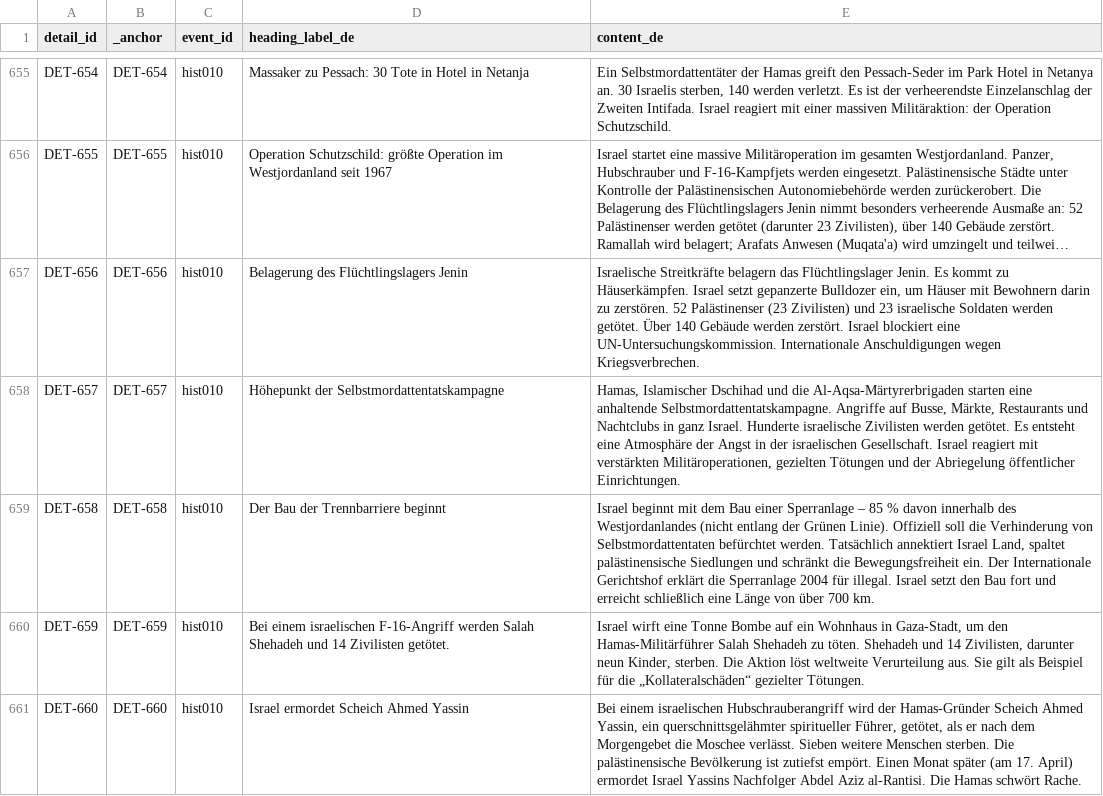
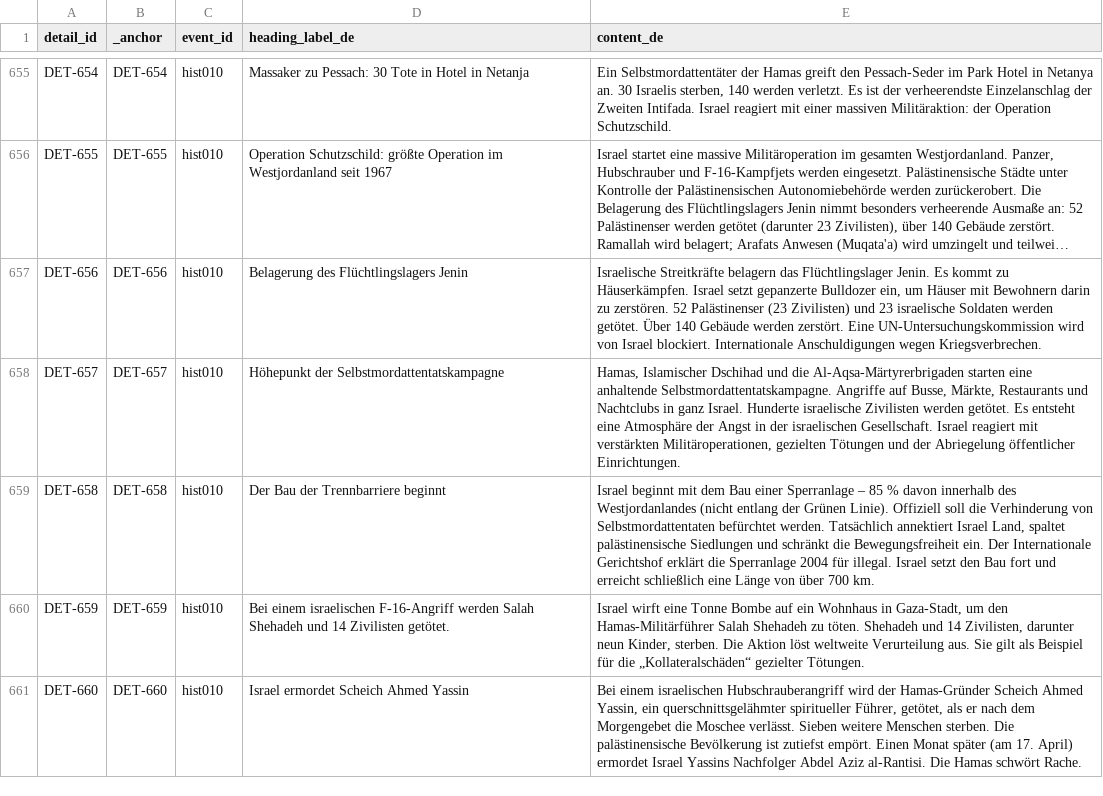
Before and after one commit to PalGenoPedia/PalGenoPedia, a CSV file: Pages/Historical_Massacres/pre/details_de.csv, drawn as a sheet; only a part is shown, gaps mark what is left out; long unchanged cells end in …; the diff covers the shown part only; the diff names each change by its address in the sheet, - before the commit and + after, or states it on an @@ line.

```diff
--- a/Pages/Historical_Massacres/pre/details_de.csv
+++ b/Pages/Historical_Massacres/pre/details_de.csv
-E657 (content_de): …werden zerstört. Israel blockiert eine UN-Untersuchungskommission. Internationale Anschuldigungen…
+E657 (content_de): …werden zerstört. Eine UN-Untersuchungskommission wird von Israel blockiert. Internationale Anschuldigungen…
```
Also changed, not shown: 62 edited cells elsewhere in this file.
